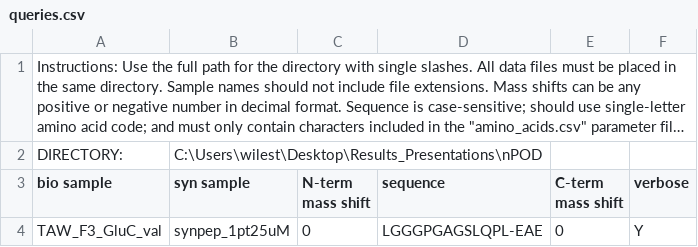
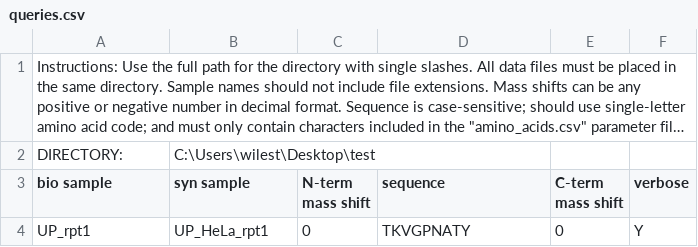
Before and after one commit to Delong-Lab/PSM_validator, a CSV file: parameters/queries.csv, drawn as a sheet; long unchanged cells end in …; the diff names each change by its address in the sheet, - before the commit and + after, or states it on an @@ line.

```diff
--- a/parameters/queries.csv
+++ b/parameters/queries.csv
-B2 (syn sample): C:\Users\wilest\Desktop\Results_Presentations\nPOD
+B2 (syn sample): C:\Users\wilest\Desktop\test
-A4 (bio sample): TAW_F3_GluC_val
+A4 (bio sample): UP_rpt1
-B4 (syn sample): synpep_1pt25uM
+B4 (syn sample): UP_HeLa_rpt1
-D4 (sequence): LGGGPGAGSLQPL-EAE
+D4 (sequence): TKVGPNATY
```
Also changed, not shown: parameters/msconvert_settings.csv, 1 other file.
